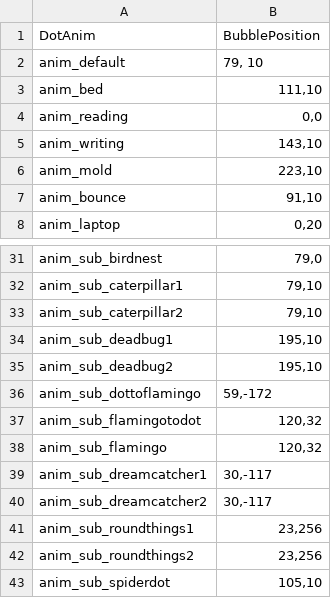
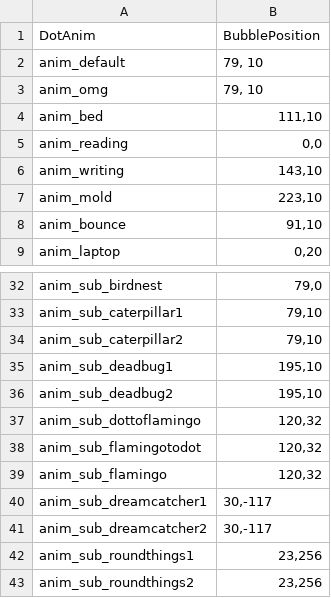
Before and after one commit to MungchiTheBlackThing/The-Black-Thing, a CSV file: Assets/Resources/CSV/AnimBubble.csv, drawn as a sheet; only a part is shown, gaps mark what is left out; the shorter side is filled out with more unchanged rows.

```diff
--- a/Assets/Resources/CSV/AnimBubble.csv
+++ b/Assets/Resources/CSV/AnimBubble.csv
@@ -2,2 +2,3 @@ DotAnim,BubblePosition
 anim_default,"79, 10"
+anim_omg, "79, 10"
 anim_bed,"111,10"
@@ -35,3 +36,3 @@ anim_sub_deadbug1,"195,10"
 anim_sub_deadbug2,"195,10"
-anim_sub_dottoflamingo,"59,-172"
+anim_sub_dottoflamingo,"120,32"
 anim_sub_flamingotodot,"120,32"
```
Also changed, not shown: 14 other files.
